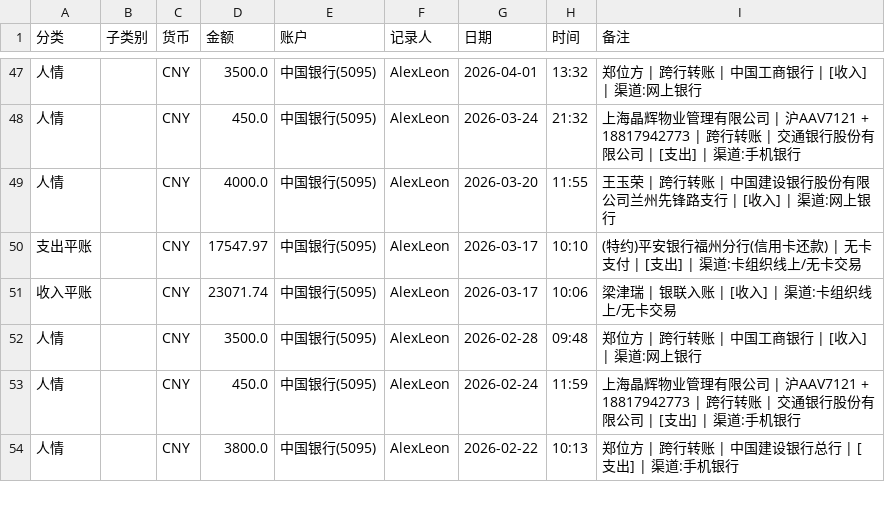
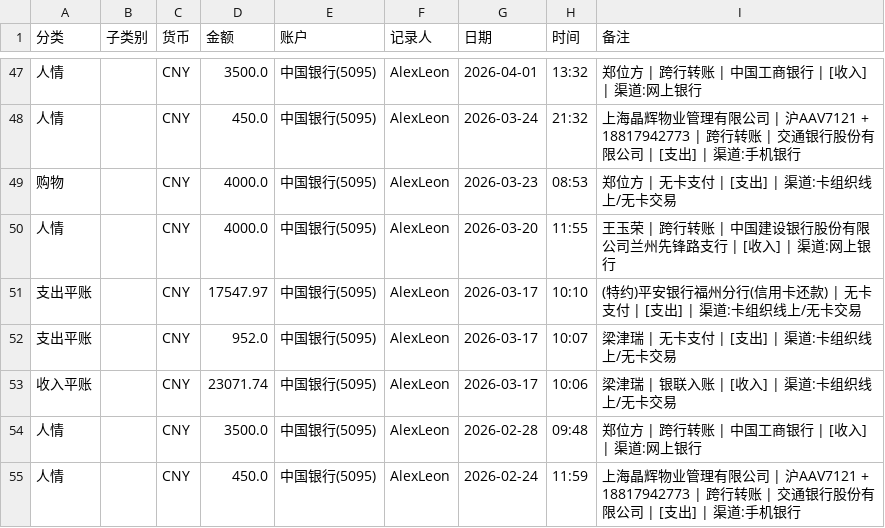
Before and after one commit to AlexLeonCN/BillsFilter, a CSV file: 2026-08/中国银行账单/CcbcTrans.csv, drawn as a sheet; only a part is shown, gaps mark what is left out; the shorter side is filled out with more unchanged rows; the diff covers the shown part only; the diff names each change by its address in the sheet, - before the commit and + after, or states it on an @@ line.

```diff
--- a/2026-08/中国银行账单/CcbcTrans.csv
+++ b/2026-08/中国银行账单/CcbcTrans.csv
+row 49: 购物 |  | CNY | 4000.0 | 中国银行(5095) | AlexLeon | 2026-03-23 | 08:53 | 郑位方 | 无卡支付 | [支出] | 渠道:卡组织线上/无卡交易
+row 52: 支出平账 |  | CNY | 952.0 | 中国银行(5095) | AlexLeon | 2026-03-17 | 10:07 | 梁津瑞 | 无卡支付 | [支出] | 渠道:卡组织线上/无卡交易
```
Also changed, not shown: 10 added rows elsewhere in this file, 2026-08/中国银行账单/CcbcImport.csv.
